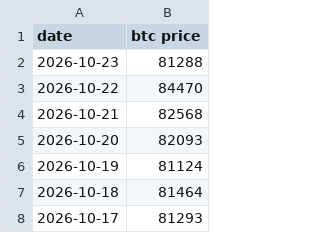
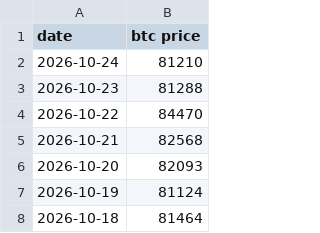
Before and after one commit to lovexw/btchao-mono, a CSV file: sites/ma/public/btc-price.csv, drawn as a sheet; only a part is shown; the shorter side is filled out with more unchanged rows; the diff names each change by its address in the sheet, - before the commit and + after, or states it on an @@ line.

```diff
--- a/sites/ma/public/btc-price.csv
+++ b/sites/ma/public/btc-price.csv
+row 2: 2026-10-24 | 81210
```
